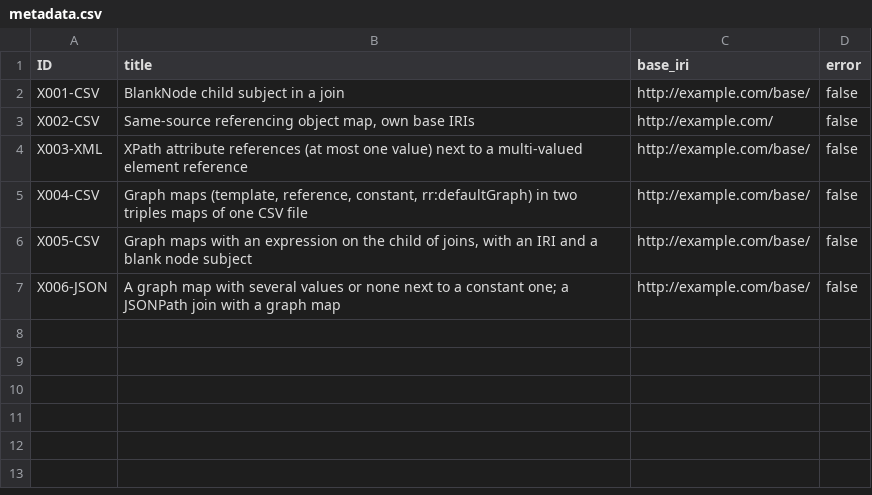
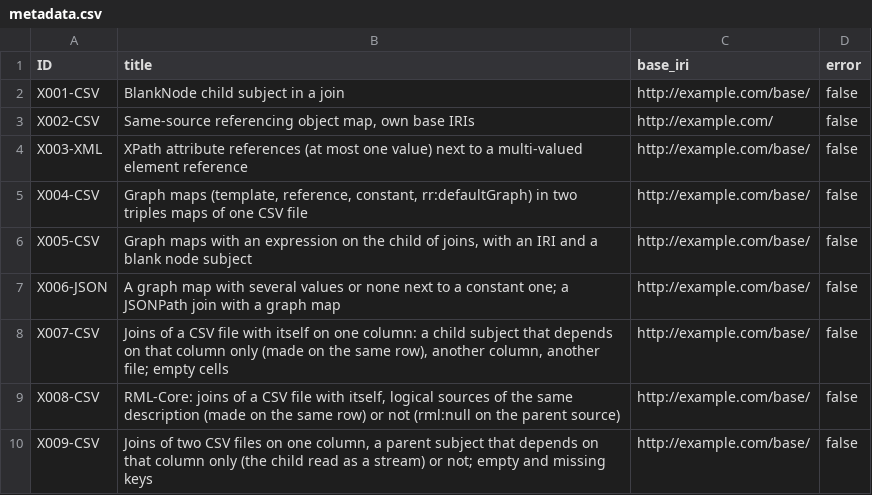
Before and after one commit to sparql-generate/kgc-bench, a CSV file: conformance/extra/metadata.csv, drawn as a sheet; the diff names each change by its address in the sheet, - before the commit and + after, or states it on an @@ line.

Commit message:
conformance/extra: X007-CSV and X008-CSV, joins of a CSV file with itself (made on the same row by rewriting R8 of rml2sparql-generate, or not: a child subject with another column, a parent in another file, a parent source with rml:null values); X009-CSV, joins of two CSV files whose child is read as a stream (rewriting R9), with empty and missing keys; expected outputs of RMLMapper 8.1.0, X008 written from RML-IO

```diff
--- a/conformance/extra/metadata.csv
+++ b/conformance/extra/metadata.csv
+row 8: X007-CSV | Joins of a CSV file with itself on one column: a child subject that depends on that column only (made on the same row), another column, another file; empty cells | http://example.com/base/ | false
+row 9: X008-CSV | RML-Core: joins of a CSV file with itself, logical sources of the same description (made on the same row) or not (rml:null on the parent source) | http://example.com/base/ | false
+row 10: X009-CSV | Joins of two CSV files on one column, a parent subject that depends on that column only (the child read as a stream) or not; empty and missing keys | http://example.com/base/ | false
```
Also changed, not shown: 12 other files.
